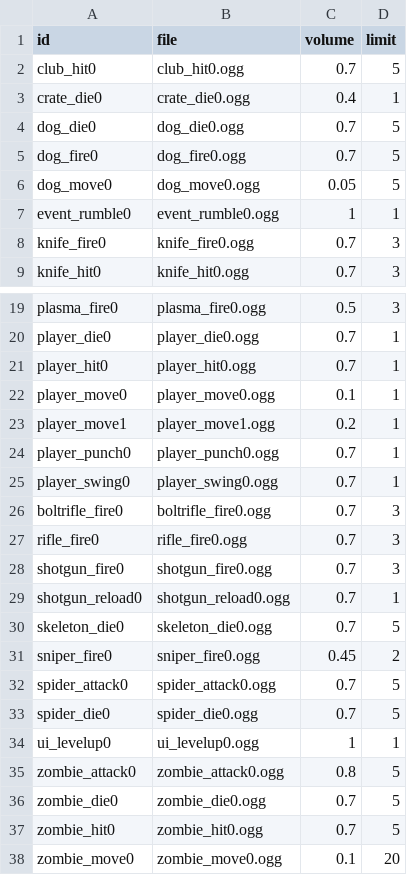
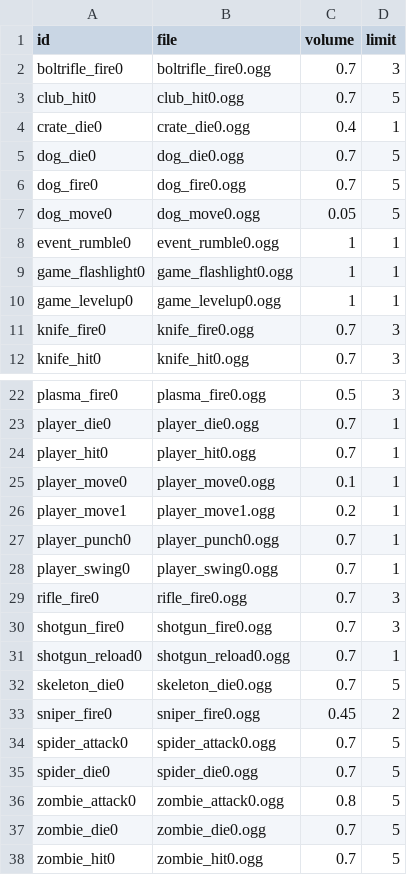
Before and after one commit to ololoken/emptyclip, a TSV file: working/tables/sounds.tsv, drawn as a sheet; only a part is shown, gaps mark what is left out; the shorter side is filled out with more unchanged rows.

Commit message:
add flashlight sound

```diff
--- a/working/tables/sounds.tsv
+++ b/working/tables/sounds.tsv
@@ -1,2 +1,3 @@
 id	file	volume	limit
+boltrifle_fire0	boltrifle_fire0.ogg	0.7	3
 club_hit0	club_hit0.ogg	0.7	5
@@ -7,2 +8,4 @@ dog_move0	dog_move0.ogg	0.05	5
 event_rumble0	event_rumble0.ogg	1	1
+game_flashlight0	game_flashlight0.ogg	1	1
+game_levelup0	game_levelup0.ogg	1	1
 knife_fire0	knife_fire0.ogg	0.7	3
@@ -25,3 +28,2 @@ player_punch0	player_punch0.ogg	0.7	1
 player_swing0	player_swing0.ogg	0.7	1
-boltrifle_fire0	boltrifle_fire0.ogg	0.7	3
 rifle_fire0	rifle_fire0.ogg	0.7	3
@@ -33,3 +35,2 @@ spider_attack0	spider_attack0.ogg	0.7	5
 spider_die0	spider_die0.ogg	0.7	5
-ui_levelup0	ui_levelup0.ogg	1	1
 zombie_attack0	zombie_attack0.ogg	0.8	5
```
Also changed, not shown: 5 other files.
